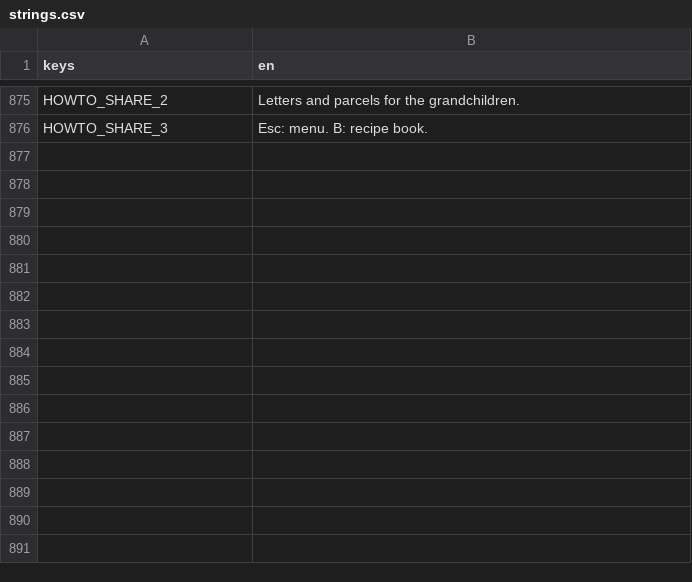
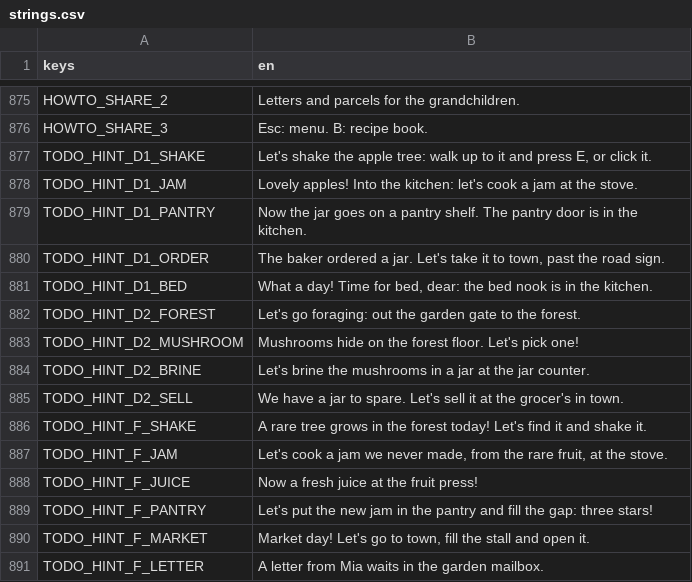
Before and after one commit to izzetemredemir/autumn-preserves, a CSV file: game/i18n/strings.csv, drawn as a sheet; only a part is shown, gaps mark what is left out; the diff names each change by its address in the sheet, - before the commit and + after, or states it on an @@ line.

```diff
--- a/game/i18n/strings.csv
+++ b/game/i18n/strings.csv
+row 877: TODO_HINT_D1_SHAKE | Let's shake the apple tree: walk up to it and press E, or click it.
+row 878: TODO_HINT_D1_JAM | Lovely apples! Into the kitchen: let's cook a jam at the stove.
+row 879: TODO_HINT_D1_PANTRY | Now the jar goes on a pantry shelf. The pantry door is in the kitchen.
+row 880: TODO_HINT_D1_ORDER | The baker ordered a jar. Let's take it to town, past the road sign.
+row 881: TODO_HINT_D1_BED | What a day! Time for bed, dear: the bed nook is in the kitchen.
+row 882: TODO_HINT_D2_FOREST | Let's go foraging: out the garden gate to the forest.
+row 883: TODO_HINT_D2_MUSHROOM | Mushrooms hide on the forest floor. Let's pick one!
+row 884: TODO_HINT_D2_BRINE | Let's brine the mushrooms in a jar at the jar counter.
+row 885: TODO_HINT_D2_SELL | We have a jar to spare. Let's sell it at the grocer's in town.
+row 886: TODO_HINT_F_SHAKE | A rare tree grows in the forest today! Let's find it and shake it.
+row 887: TODO_HINT_F_JAM | Let's cook a jam we never made, from the rare fruit, at the stove.
+row 888: TODO_HINT_F_JUICE | Now a fresh juice at the fruit press!
+row 889: TODO_HINT_F_PANTRY | Let's put the new jam in the pantry and fill the gap: three stars!
+row 890: TODO_HINT_F_MARKET | Market day! Let's go to town, fill the stall and open it.
+row 891: TODO_HINT_F_LETTER | A letter from Mia waits in the garden mailbox.
```
Also changed, not shown: game/i18n/strings_tr.csv, 16 other files.
